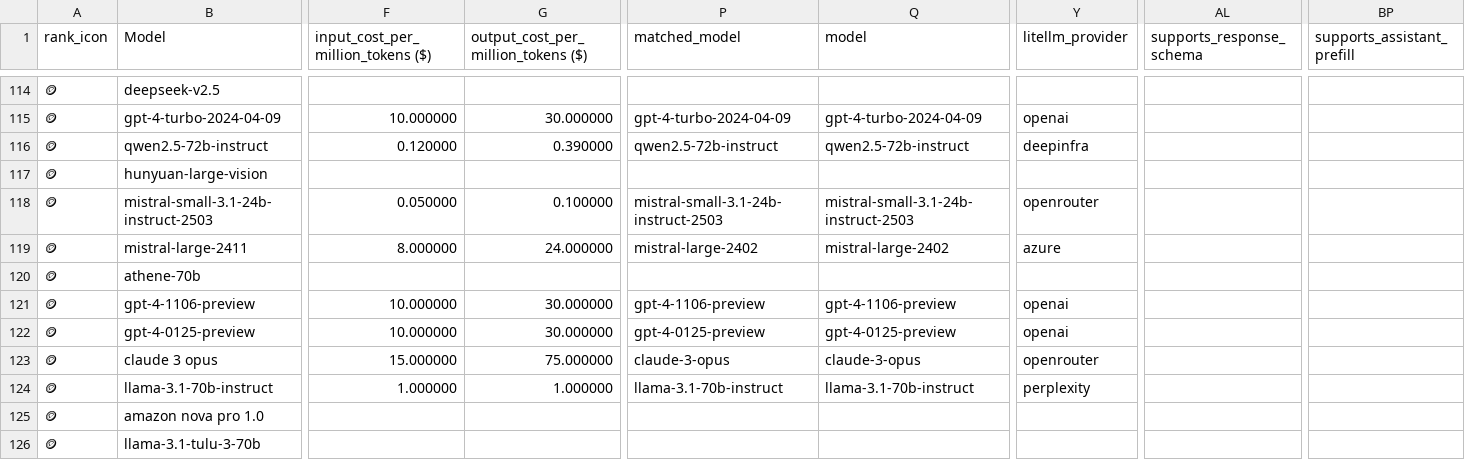
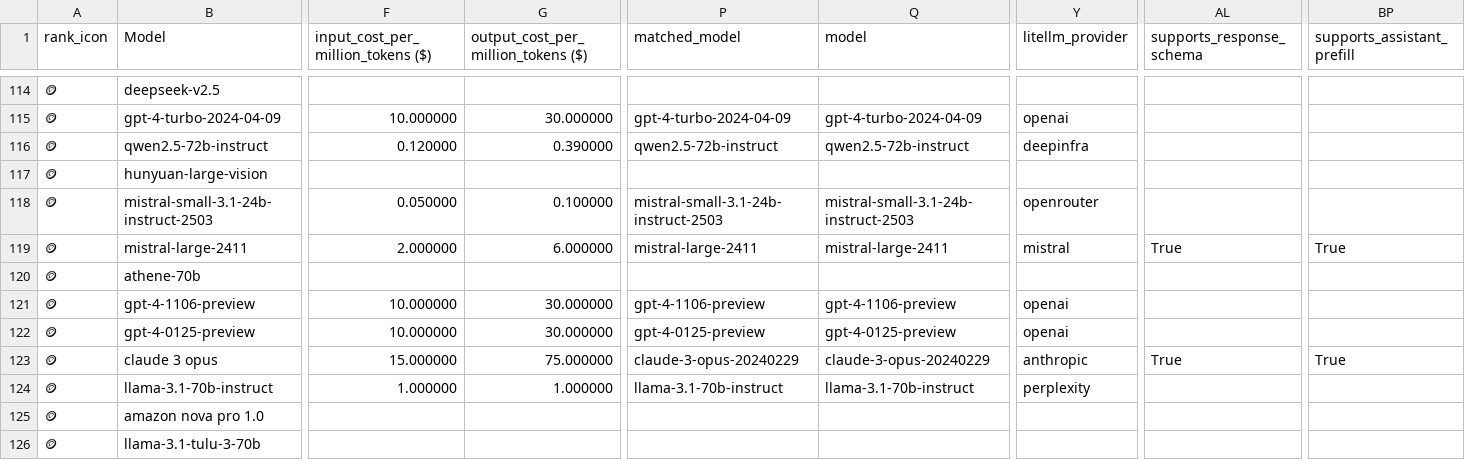
Before and after one commit to ZachLaik/compare-models, a CSV file: chatbot_arena_leaderboard_with_cost.csv, drawn as a sheet; only a part is shown, gaps mark what is left out; the diff covers the shown part only; the diff names each change by its address in the sheet, - before the commit and + after, or states it on an @@ line.

Commit message:
chore: daily leaderboard refresh [skip ci]

```diff
--- a/chatbot_arena_leaderboard_with_cost.csv
+++ b/chatbot_arena_leaderboard_with_cost.csv
-F119: 8.000000
+F119: 2.000000
-G119: 24.000000
+G119: 6.000000
-P119 (matched_model): mistral-large-2402
+P119 (matched_model): mistral-large-2411
-Q119 (model): mistral-large-2402
+Q119 (model): mistral-large-2411
-Y119 (litellm_provider): azure
+Y119 (litellm_provider): mistral
-AL119 (supports_response_schema): (empty)
+AL119 (supports_response_schema): True
-BP119 (supports_assistant_prefill): (empty)
+BP119 (supports_assistant_prefill): True
-P123 (matched_model): claude-3-opus
+P123 (matched_model): claude-3-opus-20240229
-Q123 (model): claude-3-opus
+Q123 (model): claude-3-opus-20240229
-Y123 (litellm_provider): openrouter
+Y123 (litellm_provider): anthropic
-AL123 (supports_response_schema): (empty)
+AL123 (supports_response_schema): True
-BP123 (supports_assistant_prefill): (empty)
+BP123 (supports_assistant_prefill): True
```
Also changed, not shown: 145 edited cells elsewhere in this file, 1 other file.
